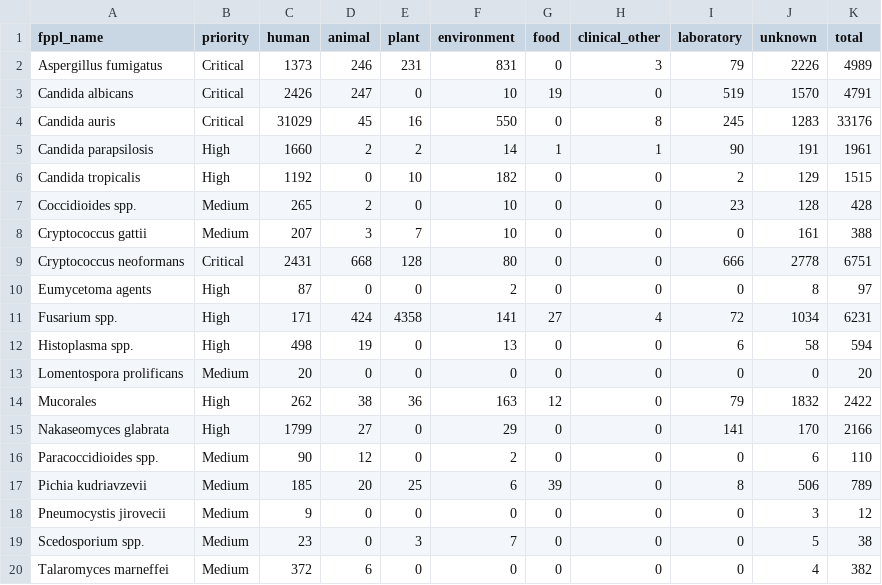
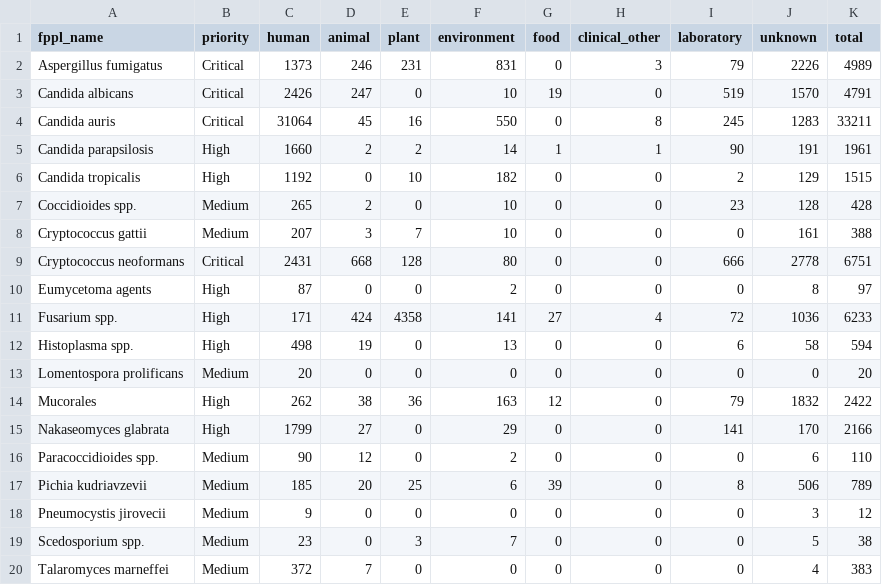
Before and after one commit to happykhan/fungiwatch, a CSV file: build/host_categories.csv, drawn as a sheet.

```diff
--- a/build/host_categories.csv
+++ b/build/host_categories.csv
@@ -3,3 +3,3 @@ Aspergillus fumigatus,Critical,1373,246,231,831,0,3,79,2226,4989
 Candida albicans,Critical,2426,247,0,10,19,0,519,1570,4791
-Candida auris,Critical,31029,45,16,550,0,8,245,1283,33176
+Candida auris,Critical,31064,45,16,550,0,8,245,1283,33211
 Candida parapsilosis,High,1660,2,2,14,1,1,90,191,1961
@@ -10,3 +10,3 @@ Cryptococcus neoformans,Critical,2431,668,128,80,0,0,666,2778,6751
 Eumycetoma agents,High,87,0,0,2,0,0,0,8,97
-Fusarium spp.,High,171,424,4358,141,27,4,72,1034,6231
+Fusarium spp.,High,171,424,4358,141,27,4,72,1036,6233
 Histoplasma spp.,High,498,19,0,13,0,0,6,58,594
@@ -19,2 +19,2 @@ Pneumocystis jirovecii,Medium,9,0,0,0,0,0,0,3,12
 Scedosporium spp.,Medium,23,0,3,7,0,0,0,5,38
-Talaromyces marneffei,Medium,372,6,0,0,0,0,0,4,382
+Talaromyces marneffei,Medium,372,7,0,0,0,0,0,4,383
```
Also changed, not shown: build/submitter_categories.csv, build/submitters.csv, 7 other files.
